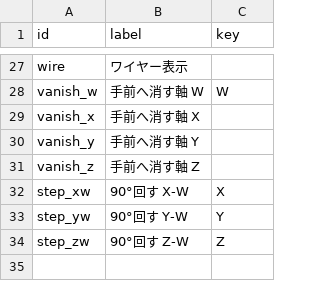
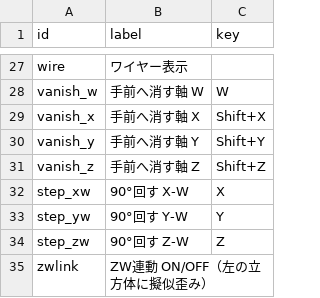
Before and after one commit to nonisgh/math-visualizations, a CSV file: hypercube-shortcuts.csv, drawn as a sheet; only a part is shown, gaps mark what is left out.

Commit message:
Add files via upload

```diff
--- a/hypercube-shortcuts.csv
+++ b/hypercube-shortcuts.csv
@@ -28,5 +28,5 @@ wire,ワイヤー表示,
 vanish_w,手前へ消す軸 W,W
-vanish_x,手前へ消す軸 X,
-vanish_y,手前へ消す軸 Y,
-vanish_z,手前へ消す軸 Z,
+vanish_x,手前へ消す軸 X,Shift+X
+vanish_y,手前へ消す軸 Y,Shift+Y
+vanish_z,手前へ消す軸 Z,Shift+Z
 step_xw,90°回す X-W,X
@@ -34 +34,2 @@ step_yw,90°回す Y-W,Y
 step_zw,90°回す Z-W,Z
+zwlink,ZW連動 ON/OFF（左の立方体に擬似歪み）,
```
